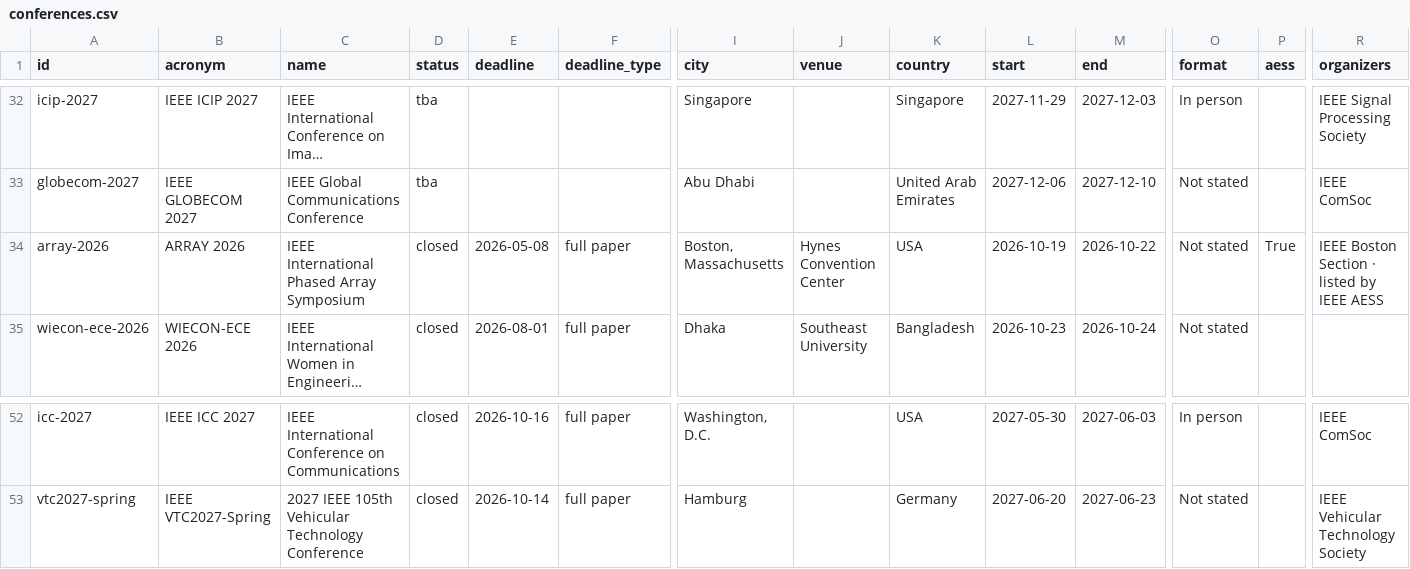
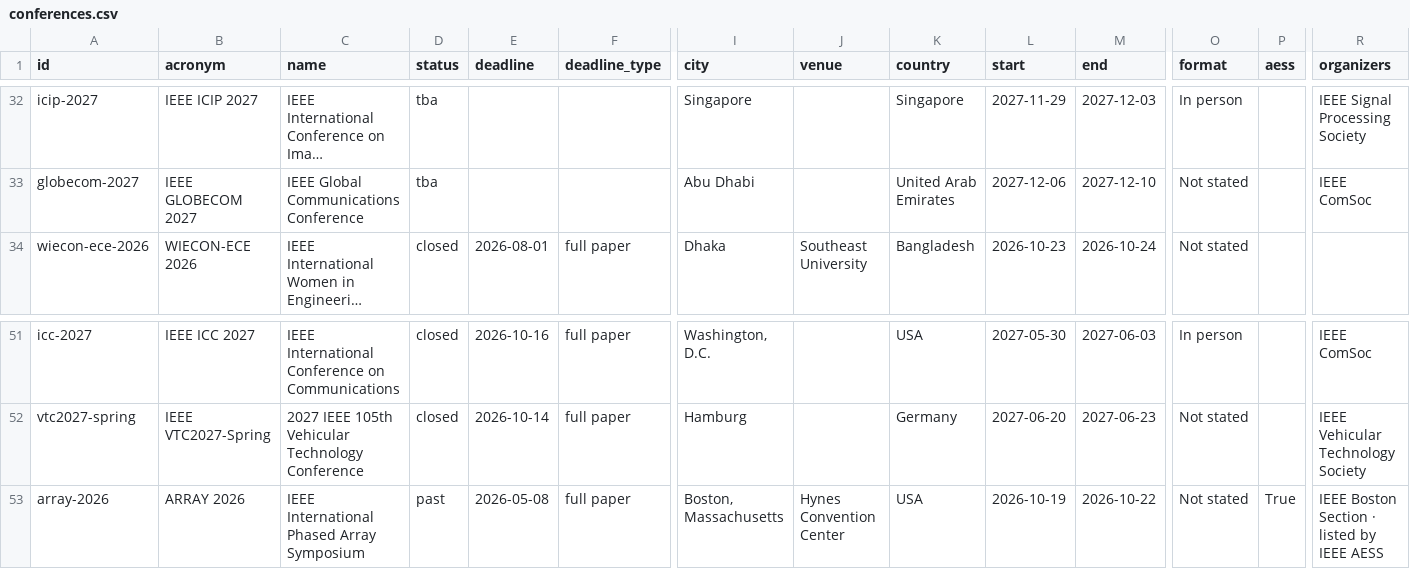
Before and after one commit to aionndc22/ieee-conference-deadlines, a CSV file: docs/conferences.csv, drawn as a sheet; only a part is shown, gaps mark what is left out; long unchanged cells end in …; removed rows and columns are numbered as before the commit, all else as after; rows hold the shown columns only; the diff names each change by its address in the sheet, - before the commit and + after, or states it on an @@ line.

```diff
--- a/docs/conferences.csv
+++ b/docs/conferences.csv
-row 34: array-2026 | ARRAY 2026 | IEEE International Phased Array Symposium | closed | 2026-05-08 | full paper | Boston, Massachusetts | Hynes Convention Center | USA | 2026-10-19 | 2026-10-22 | Not stated | True | IEEE Boston Section · listed by IEEE AESS
+row 53: array-2026 | ARRAY 2026 | IEEE International Phased Array Symposium | past | 2026-05-08 | full paper | Boston, Massachusetts | Hynes Convention Center | USA | 2026-10-19 | 2026-10-22 | Not stated | True | IEEE Boston Section · listed by IEEE AESS
```
Also changed, not shown: 8 other files.
